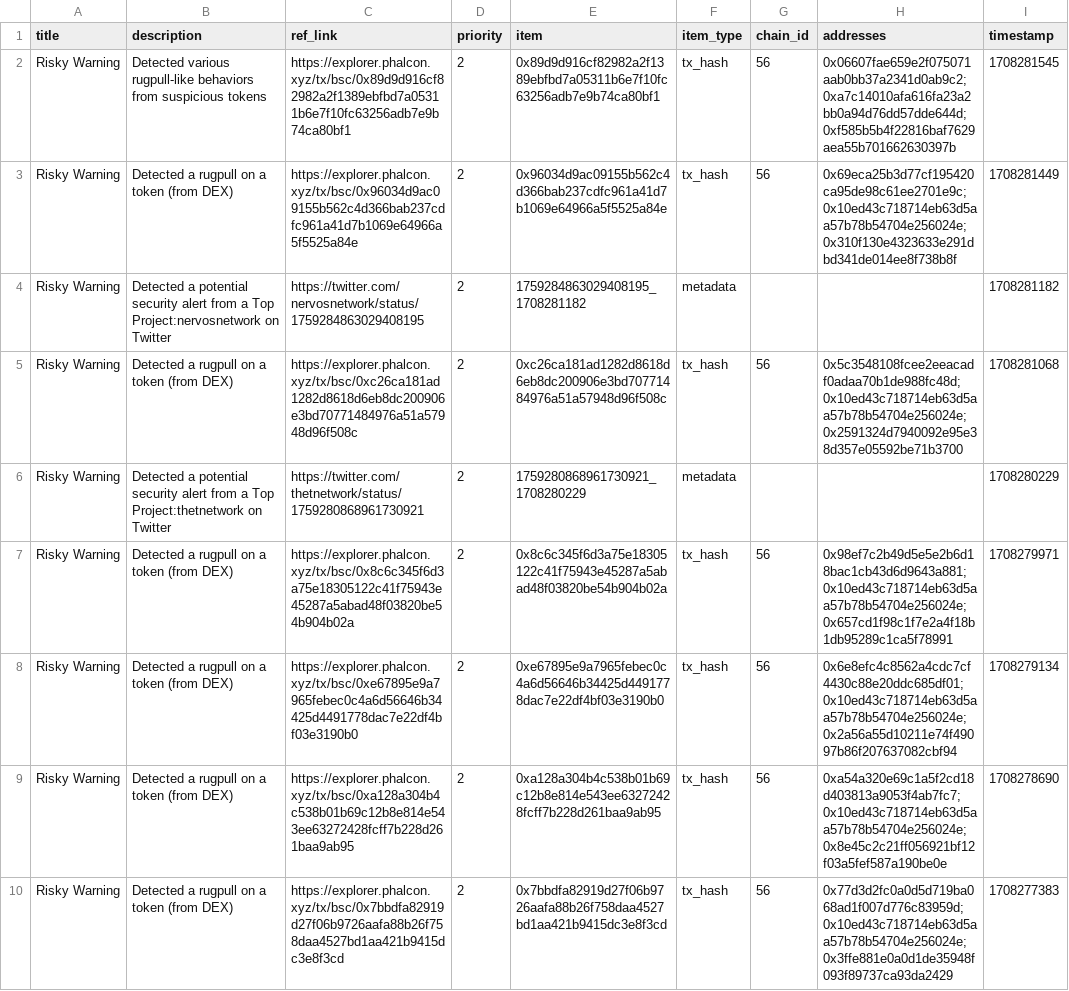
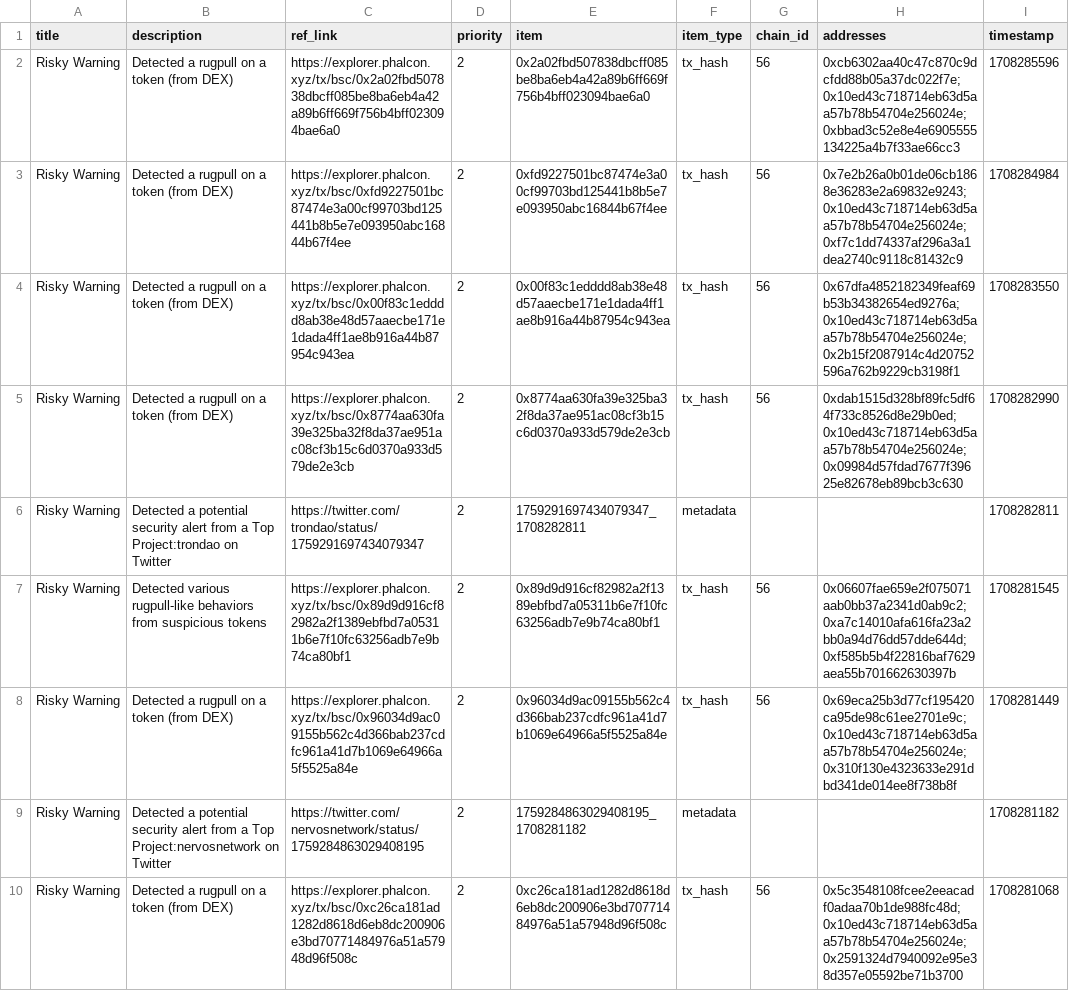
Before and after one commit to hashdit/hashdit, a CSV file: gitbook_source_code/data/hashdit_monitoring_alerts/hashdit_monitoring_alerts_2024-02-18.csv, drawn as a sheet; only a part is shown; the shorter side is filled out with more unchanged rows; the diff names each change by its address in the sheet, - before the commit and + after, or states it on an @@ line.

Commit message:
hashdit_monitoring_alerts_2024-02-18.csv update

```diff
--- a/gitbook_source_code/data/hashdit_monitoring_alerts/hashdit_monitoring_alerts_2024-02-18.csv
+++ b/gitbook_source_code/data/hashdit_monitoring_alerts/hashdit_monitoring_alerts_2024-02-18.csv
+row 2: Risky Warning | Detected a rugpull on a token (from DEX) | https://explorer.phalcon.xyz/tx/bsc/0x2a02fbd507838dbcff085be8ba6eb4a42a89b6ff669f756b4bff023094bae6a0 | 2 | 0x2a02fbd507838dbcff085be8ba6eb4a42a89b6ff669f756b4bff023094bae6a0 | tx_hash | 56 | 0xcb6302aa40c47c870c9dcfdd88b05a37dc022f7e;0x10ed43c718714eb63d5aa57b78b54704e256024e;0xbbad3c52e8e4e6905555134225a4b7f33ae66cc3 | 1708285596
+row 3: Risky Warning | Detected a rugpull on a token (from DEX) | https://explorer.phalcon.xyz/tx/bsc/0xfd9227501bc87474e3a00cf99703bd125441b8b5e7e093950abc16844b67f4ee | 2 | 0xfd9227501bc87474e3a00cf99703bd125441b8b5e7e093950abc16844b67f4ee | tx_hash | 56 | 0x7e2b26a0b01de06cb1868e36283e2a69832e9243;0x10ed43c718714eb63d5aa57b78b54704e256024e;0xf7c1dd74337af296a3a1dea2740c9118c81432c9 | 1708284984
+row 4: Risky Warning | Detected a rugpull on a token (from DEX) | https://explorer.phalcon.xyz/tx/bsc/0x00f83c1edddd8ab38e48d57aaecbe171e1dada4ff1ae8b916a44b87954c943ea | 2 | 0x00f83c1edddd8ab38e48d57aaecbe171e1dada4ff1ae8b916a44b87954c943ea | tx_hash | 56 | 0x67dfa4852182349feaf69b53b34382654ed9276a;0x10ed43c718714eb63d5aa57b78b54704e256024e;0x2b15f2087914c4d20752596a762b9229cb3198f1 | 1708283550
+row 5: Risky Warning | Detected a rugpull on a token (from DEX) | https://explorer.phalcon.xyz/tx/bsc/0x8774aa630fa39e325ba32f8da37ae951ac08cf3b15c6d0370a933d579de2e3cb | 2 | 0x8774aa630fa39e325ba32f8da37ae951ac08cf3b15c6d0370a933d579de2e3cb | tx_hash | 56 | 0xdab1515d328bf89fc5df64f733c8526d8e29b0ed;0x10ed43c718714eb63d5aa57b78b54704e256024e;0x09984d57fdad7677f39625e82678eb89bcb3c630 | 1708282990
+row 6: Risky Warning | Detected a potential security alert from a Top Project:trondao on Twitter | https://twitter.com/trondao/status/1759291697434079347 | 2 | 1759291697434079347_1708282811 | metadata |  |  | 1708282811
```
